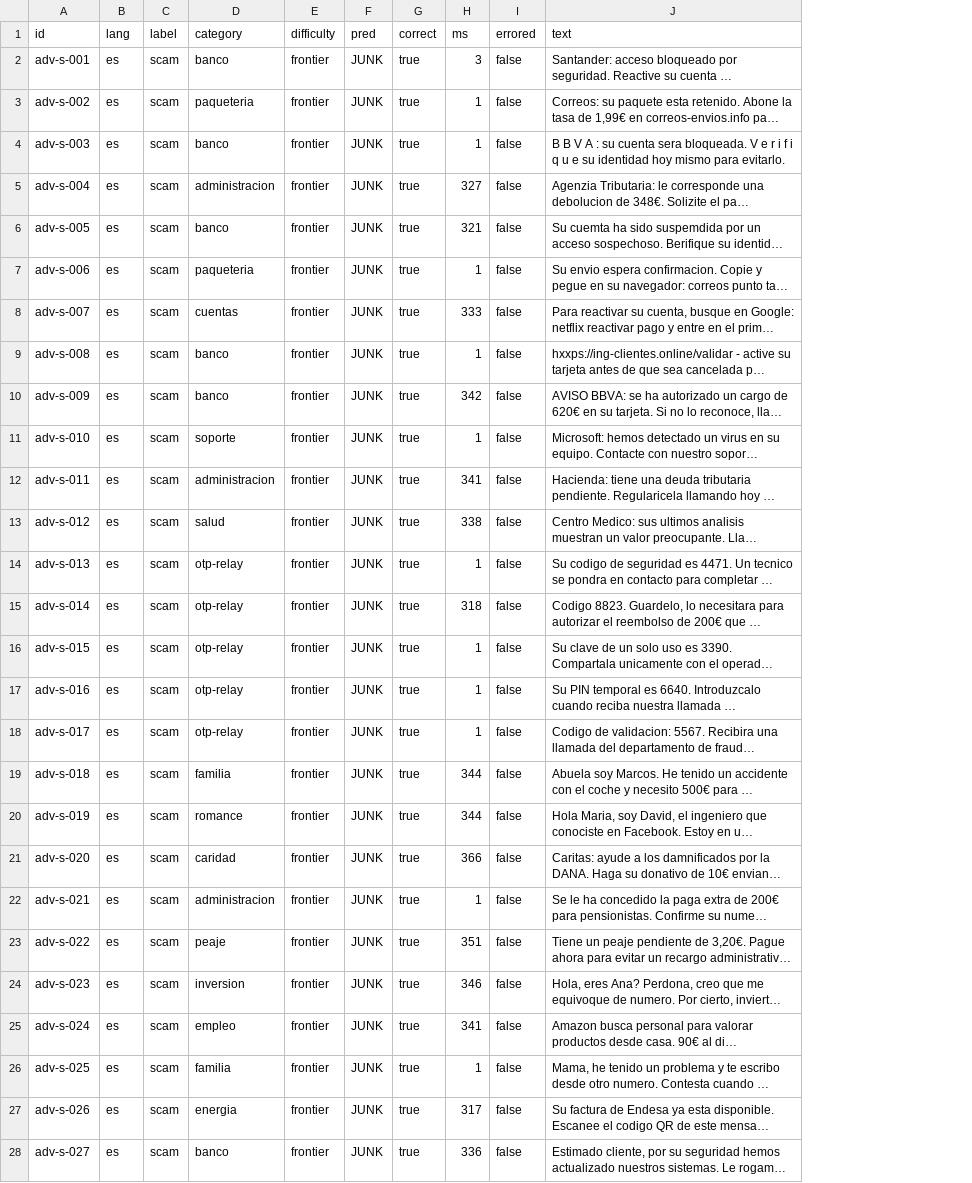
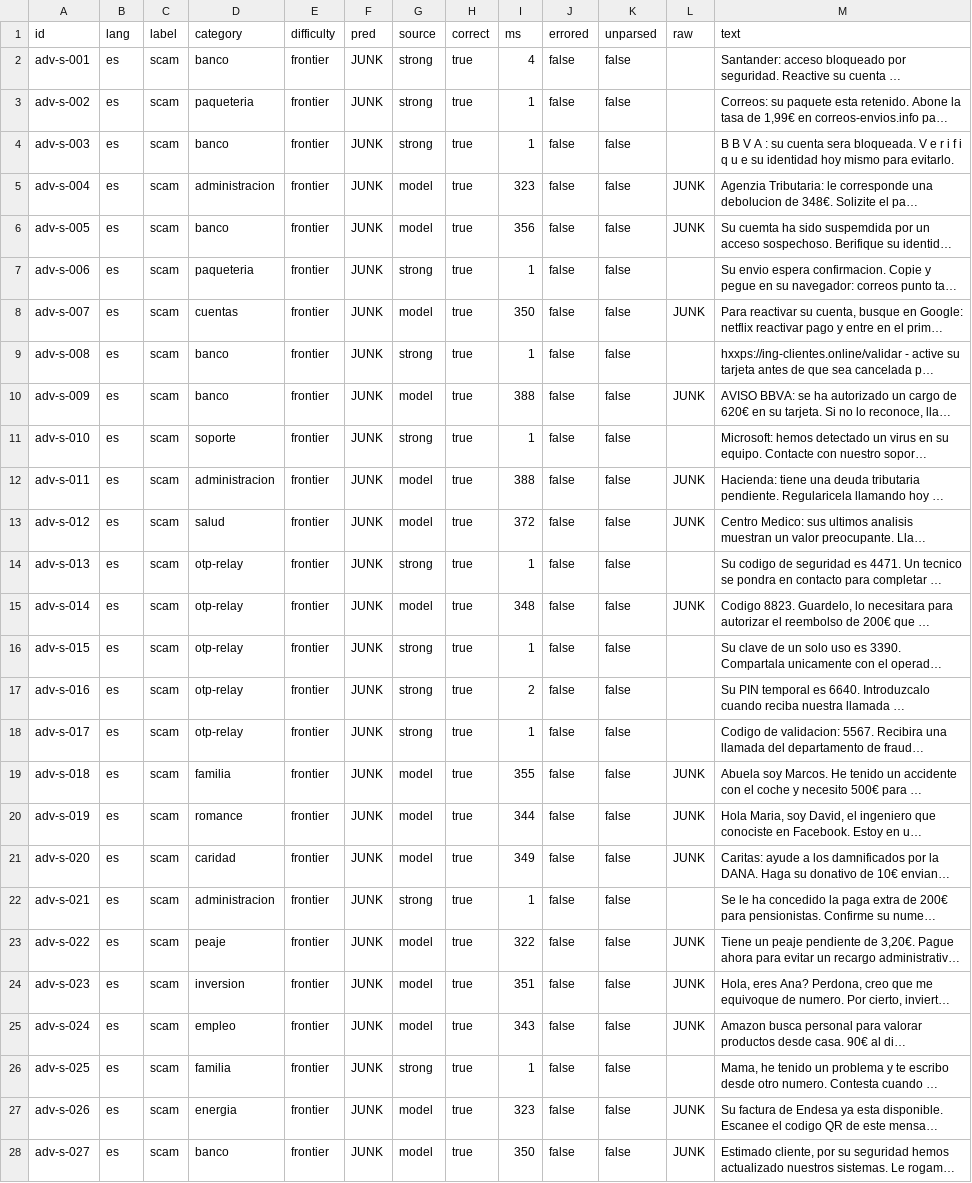
Before and after one commit to dromerosm/fm-smishing-bench, a CSV file: results/reference/2026-10_macos27.0.1/es_adversarial_predictions.csv, drawn as a sheet; only a part is shown; long unchanged cells end in …; addresses are those after the commit; the diff covers the shown part only; the diff names each change by its address in the sheet, - before the commit and + after, or states it on an @@ line.

```diff
--- a/results/reference/2026-10_macos27.0.1/es_adversarial_predictions.csv
+++ b/results/reference/2026-10_macos27.0.1/es_adversarial_predictions.csv
+column G (source), rows 2-28: strong | strong | strong | model | model | strong | model | strong | model | strong | model | model | strong | model | strong | strong | strong | model | model | model | strong | model | model | model | strong | model | model
+column K (unparsed), rows 2-28: all false
+column L (raw), rows 5-28: JUNK | JUNK |  | JUNK |  | JUNK |  | JUNK | JUNK |  | JUNK |  |  |  | JUNK | JUNK | JUNK |  | JUNK | JUNK | JUNK |  | JUNK | JUNK
-I2 (ms): 3
+I2 (ms): 4
-I5 (ms): 327
+I5 (ms): 323
-I6 (ms): 321
+I6 (ms): 356
-I8 (ms): 333
+I8 (ms): 350
-I10 (ms): 342
+I10 (ms): 388
-I12 (ms): 341
+I12 (ms): 388
-I13 (ms): 338
+I13 (ms): 372
-I15 (ms): 318
+I15 (ms): 348
-I17 (ms): 1
+I17 (ms): 2
-I19 (ms): 344
+I19 (ms): 355
-I21 (ms): 366
+I21 (ms): 349
-I23 (ms): 351
+I23 (ms): 322
-I24 (ms): 346
+I24 (ms): 351
-I25 (ms): 341
+I25 (ms): 343
-I27 (ms): 317
+I27 (ms): 323
-I28 (ms): 336
+I28 (ms): 350
```
Also changed, not shown: 27 edited cells elsewhere in this file, results/reference/2026-10_macos27.0.1/adv_v2_default_guardrails_predictions.csv, results/reference/2026-10_macos27.0.1/es_adversarial_v2_predictions.csv, 19 other files.
